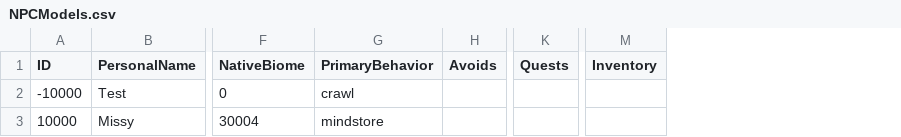
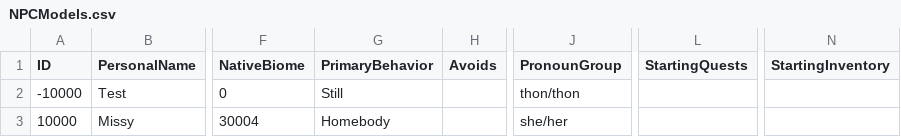
Before and after one commit to mxashlynn/Parquet, a CSV file: Designer/NPCModels.csv, drawn as a sheet; only a part is shown, gaps mark what is left out; removed rows and columns are numbered as before the commit, all else as after; the diff names each change by its address in the sheet, - before the commit and + after, or states it on an @@ line.

Commit message:
Fixes error deserializing pronoun group keys.

```diff
--- a/Designer/NPCModels.csv
+++ b/Designer/NPCModels.csv
+column J (PronounGroup), rows 2-3: thon/thon | she/her
-column K (Quests), empty
+column L (StartingQuests), empty
-column M (Inventory), empty
+column N (StartingInventory), empty
-G2 (PrimaryBehavior): crawl
+G2 (PrimaryBehavior): Still
-G3 (PrimaryBehavior): mindstore
+G3 (PrimaryBehavior): Homebody
```
Also changed, not shown: Designer/PlayerModels.csv, 7 other files.
